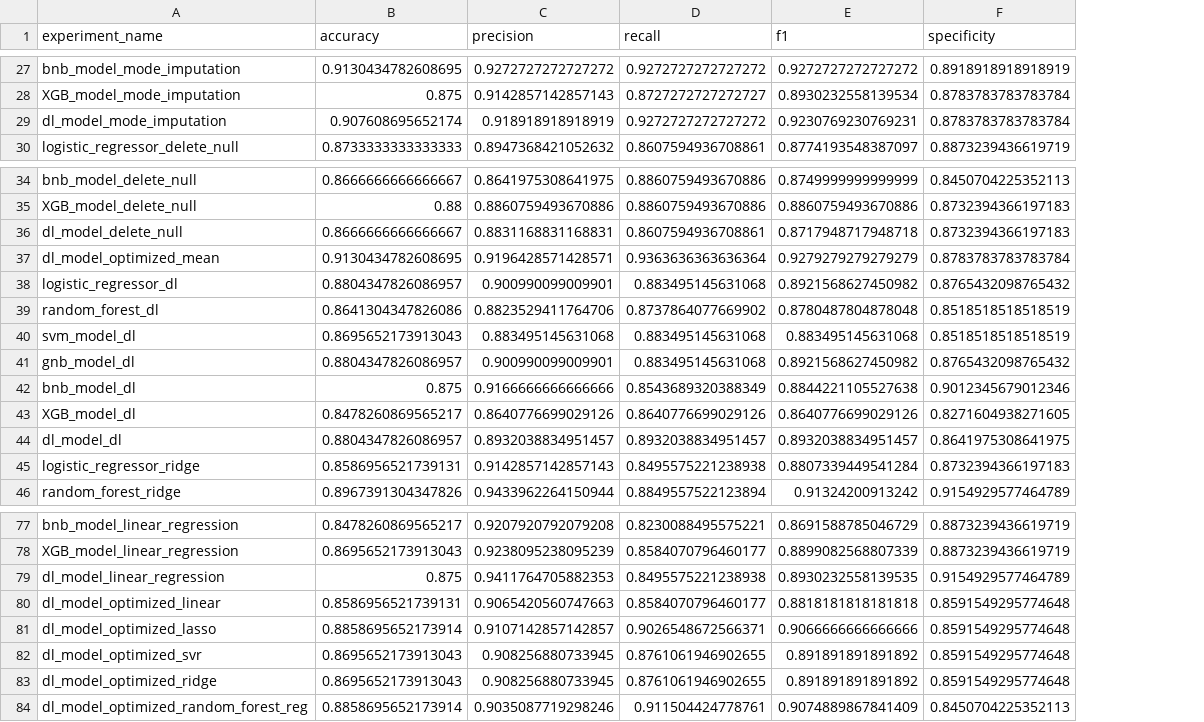
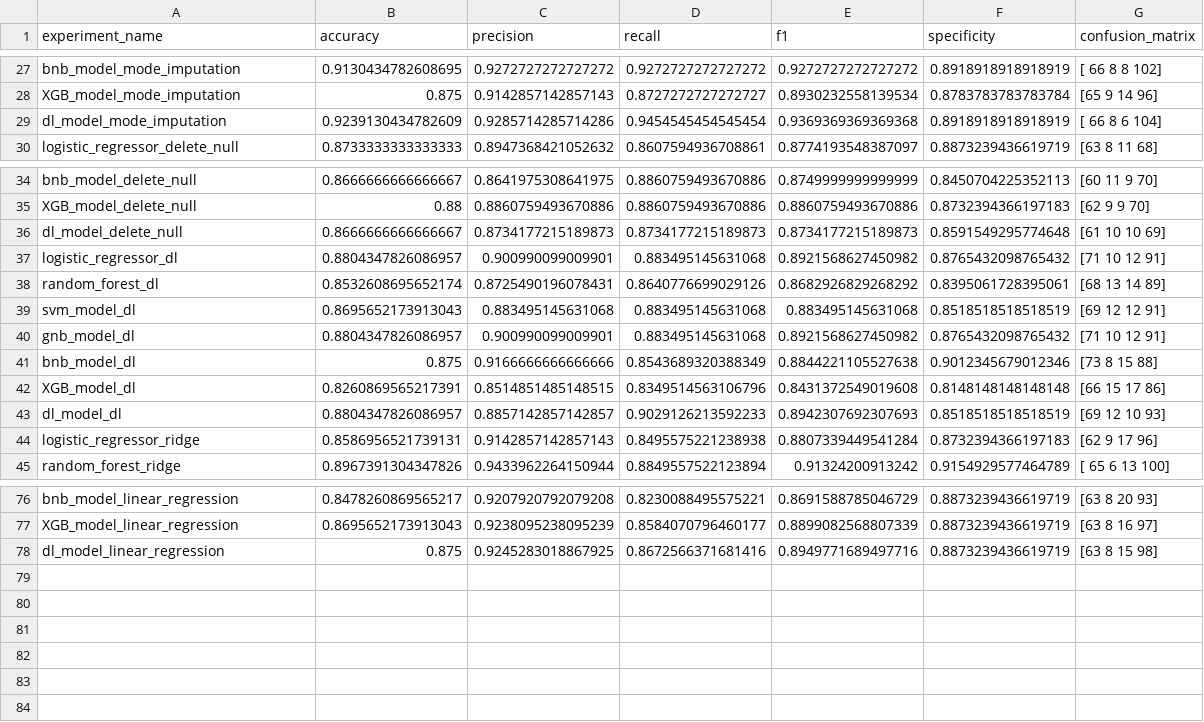
Before and after one commit to nripstein/Heart-Disease-Prediction, a CSV file: data/model_metrics.csv, drawn as a sheet; only a part is shown, gaps mark what is left out; removed rows and columns are numbered as before the commit, all else as after; the diff covers the shown part only; the diff names each change by its address in the sheet, - before the commit and + after, or states it on an @@ line.

Commit message:
Updated saved models

```diff
--- a/data/model_metrics.csv
+++ b/data/model_metrics.csv
+column G (confusion_matrix), rows 27-30: [ 66 8 8 102] | [65 9 14 96] | [ 66 8 6 104] | [63 8 11 68]; rows 34-45: [60 11 9 70] | [62 9 9 70] | [61 10 10 69] | [71 10 12 91] | [68 13 14 89] | [69 12 12 91] | [71 10 12 91] | [73 8 15 88] | [66 15 17 86] | [69 12 10 93] | [62 9 17 96] | [ 65 6 13 100]; rows 76-78: [63 8 20 93] | [63 8 16 97] | [63 8 15 98]
-B29 (accuracy): 0.907608695652174
+B29 (accuracy): 0.9239130434782609
-C29 (precision): 0.918918918918919
+C29 (precision): 0.9285714285714286
-D29 (recall): 0.9272727272727272
+D29 (recall): 0.9454545454545454
-E29 (f1): 0.9230769230769231
+E29 (f1): 0.9369369369369368
-F29 (specificity): 0.8783783783783784
+F29 (specificity): 0.8918918918918919
-C36 (precision): 0.8831168831168831
+C36 (precision): 0.8734177215189873
-D36 (recall): 0.8607594936708861
+D36 (recall): 0.8734177215189873
-E36 (f1): 0.8717948717948718
+E36 (f1): 0.8734177215189873
-F36 (specificity): 0.8732394366197183
+F36 (specificity): 0.8591549295774648
-row 37: dl_model_optimized_mean | 0.9130434782608695 | 0.9196428571428571 | 0.9363636363636364 | 0.9279279279279279 | 0.8783783783783784
-B38 (accuracy): 0.8641304347826086
+B38 (accuracy): 0.8532608695652174
-C38 (precision): 0.8823529411764706
+C38 (precision): 0.8725490196078431
-D38 (recall): 0.8737864077669902
+D38 (recall): 0.8640776699029126
-E38 (f1): 0.8780487804878048
+E38 (f1): 0.8682926829268292
-F38 (specificity): 0.8518518518518519
+F38 (specificity): 0.8395061728395061
-B42 (accuracy): 0.8478260869565217
+B42 (accuracy): 0.8260869565217391
-C42 (precision): 0.8640776699029126
+C42 (precision): 0.8514851485148515
-D42 (recall): 0.8640776699029126
+D42 (recall): 0.8349514563106796
-E42 (f1): 0.8640776699029126
+E42 (f1): 0.8431372549019608
-F42 (specificity): 0.8271604938271605
+F42 (specificity): 0.8148148148148148
-C43 (precision): 0.8932038834951457
+C43 (precision): 0.8857142857142857
-D43 (recall): 0.8932038834951457
+D43 (recall): 0.9029126213592233
-E43 (f1): 0.8932038834951457
+E43 (f1): 0.8942307692307693
-F43 (specificity): 0.8641975308641975
+F43 (specificity): 0.8518518518518519
-C78 (precision): 0.9411764705882353
+C78 (precision): 0.9245283018867925
-D78 (recall): 0.8495575221238938
+D78 (recall): 0.8672566371681416
-E78 (f1): 0.8930232558139535
+E78 (f1): 0.8949771689497716
-F78 (specificity): 0.9154929577464789
+F78 (specificity): 0.8873239436619719
-row 80: dl_model_optimized_linear | 0.8586956521739131 | 0.9065420560747663 | 0.8584070796460177 | 0.8818181818181818 | 0.8591549295774648
-row 81: dl_model_optimized_lasso | 0.8858695652173914 | 0.9107142857142857 | 0.9026548672566371 | 0.9066666666666666 | 0.8591549295774648
-row 82: dl_model_optimized_svr | 0.8695652173913043 | 0.908256880733945 | 0.8761061946902655 | 0.891891891891892 | 0.8591549295774648
-row 83: dl_model_optimized_ridge | 0.8695652173913043 | 0.908256880733945 | 0.8761061946902655 | 0.891891891891892 | 0.8591549295774648
-row 84: dl_model_optimized_random_forest_reg | 0.8858695652173914 | 0.9035087719298246 | 0.911504424778761 | 0.9074889867841409 | 0.8450704225352113
```
Also changed, not shown: 34 edited cells elsewhere in this file, 7 other files.
